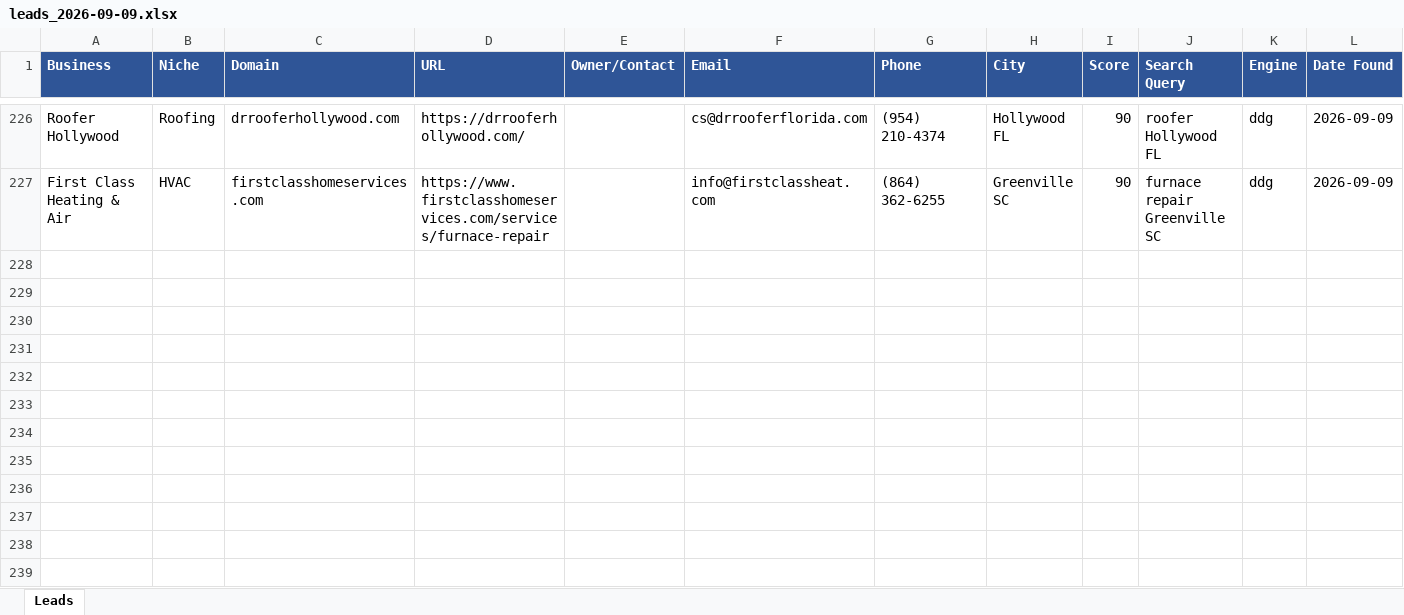
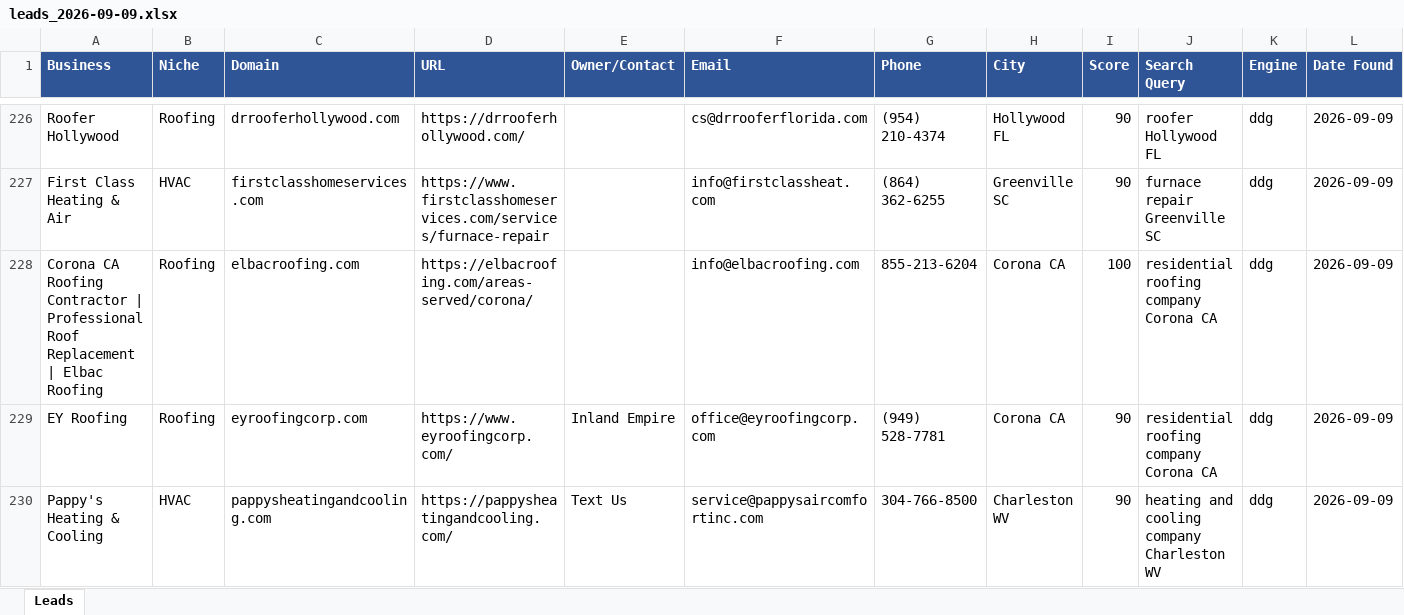
Before and after one commit to calvinbrink-create/Lead-Generation-, an Excel workbook: output/leads_2026-09-09.xlsx, sheet Leads, drawn as a sheet; only a part is shown, gaps mark what is left out; values as stored, in another font and other column widths than the file's, no borders; the diff names each change by its address in the sheet, - before the commit and + after, or states it on an @@ line.

Commit message:
Leads: 2026-09-09 07:37 UTC (cycle 145)

```diff
--- a/output/leads_2026-09-09.xlsx (sheet Leads)
+++ b/output/leads_2026-09-09.xlsx (sheet Leads)
+row 228: Corona CA Roofing Contractor | Professional Roof Replacement | Elbac Roofing | Roofing | elbacroofing.com | https://elbacroofing.com/areas-served/corona/ |  | info@elbacroofing.com | 855-213-6204 | Corona CA | 100 | residential roofing company Corona CA | ddg | 2026-09-09
+row 229: EY Roofing | Roofing | eyroofingcorp.com | https://www.eyroofingcorp.com/ | Inland Empire | office@eyroofingcorp.com | (949) 528-7781 | Corona CA | 90 | residential roofing company Corona CA | ddg | 2026-09-09
+row 230: Pappy's Heating & Cooling | HVAC | pappysheatingandcooling.com | https://pappysheatingandcooling.com/ | Text Us | service@pappysaircomfortinc.com | 304-766-8500 | Charleston WV | 90 | heating and cooling company Charleston WV | ddg | 2026-09-09
```
Also changed, not shown: output/leads_master.xlsx, 1 other file.
